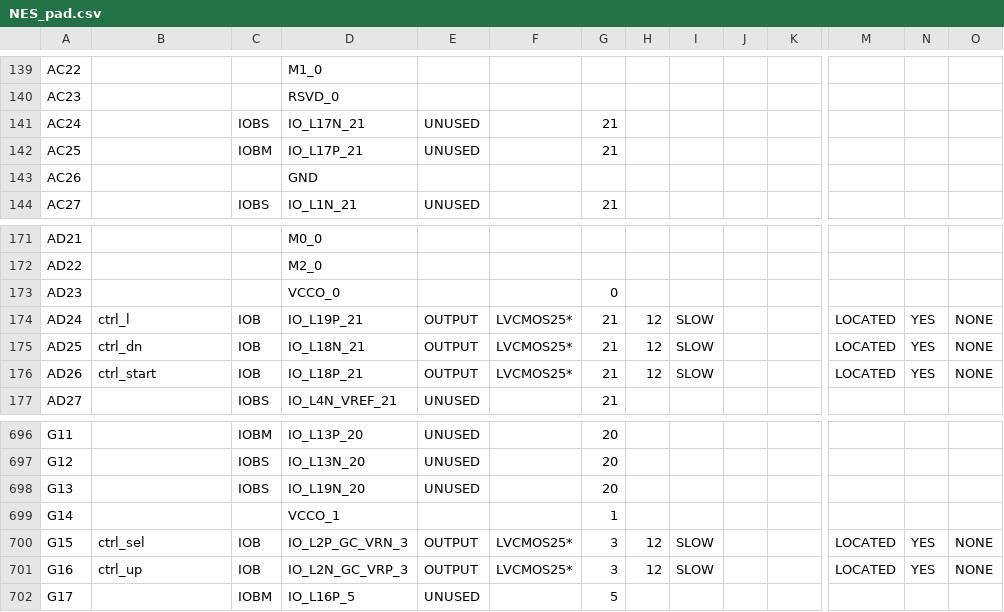
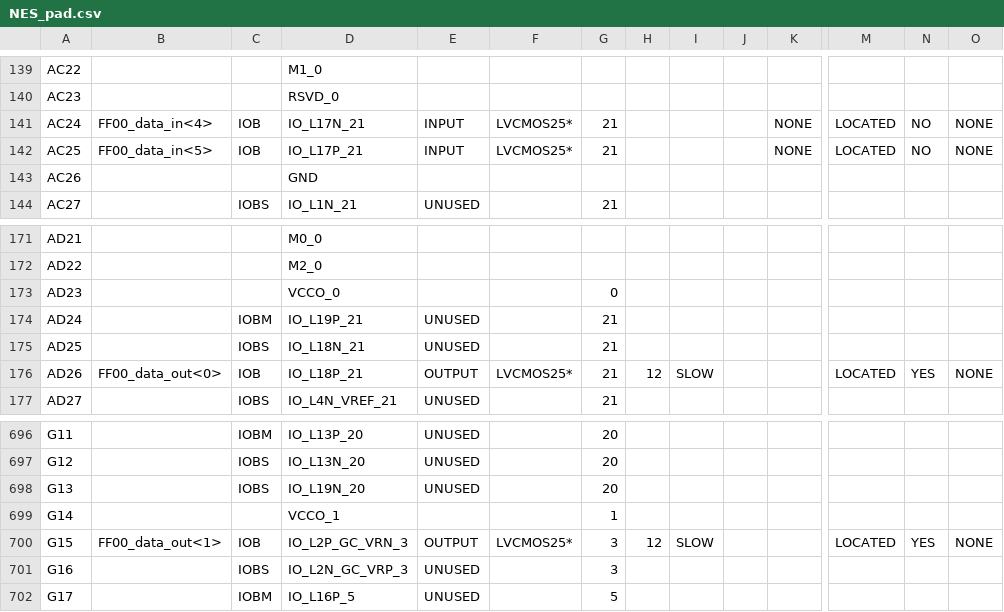
Before and after one commit to nightslide7/Gameboy, a CSV file: NES/NES_pad.csv, drawn as a sheet; only a part is shown, gaps mark what is left out; the diff covers the shown part only; the diff names each change by its address in the sheet, - before the commit and + after, or states it on an @@ line.

```diff
--- a/NES/NES_pad.csv
+++ b/NES/NES_pad.csv
-B141: (empty)
+B141: FF00_data_in<4>
-C141: IOBS
+C141: IOB
-E141:E142: UNUSED
+E141:E142: INPUT
-F141:F142: (empty)
+F141:F142: LVCMOS25*
-K141:K142: (empty)
+K141:K142: NONE
-M141:M142: (empty)
+M141:M142: LOCATED
-N141:N142: (empty)
+N141:N142: NO
-O141:O142: (empty)
+O141:O142: NONE
-B142: (empty)
+B142: FF00_data_in<5>
-C142: IOBM
+C142: IOB
-B174: ctrl_l
+B174: (empty)
-C174: IOB
+C174: IOBM
-E174:E175: OUTPUT
+E174:E175: UNUSED
-F174:F175: LVCMOS25*
+F174:F175: (empty)
-H174:H175: 12
+H174:H175: (empty)
-I174:I175: SLOW
+I174:I175: (empty)
-M174:M175: LOCATED
+M174:M175: (empty)
-N174:N175: YES
+N174:N175: (empty)
-O174:O175: NONE
+O174:O175: (empty)
-B175: ctrl_dn
+B175: (empty)
-C175: IOB
+C175: IOBS
-B176: ctrl_start
+B176: FF00_data_out<0>
-B700: ctrl_sel
+B700: FF00_data_out<1>
-B701: ctrl_up
+B701: (empty)
-C701: IOB
+C701: IOBS
-E701: OUTPUT
+E701: UNUSED
-F701: LVCMOS25*
+F701: (empty)
-H701: 12
+H701: (empty)
-I701: SLOW
+I701: (empty)
-M701: LOCATED
+M701: (empty)
-N701: YES
+N701: (empty)
-O701: NONE
+O701: (empty)
```
Also changed, not shown: 15 edited cells elsewhere in this file, 49 other files.
